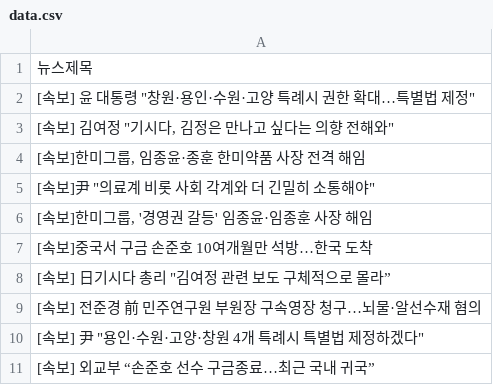
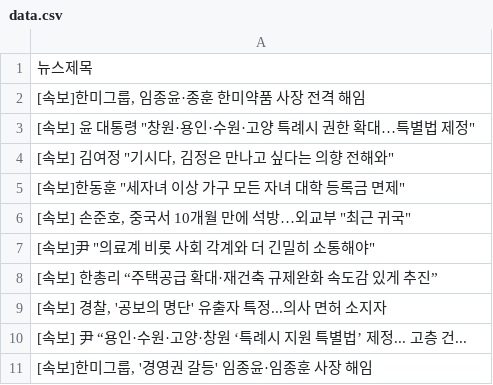
Before and after one commit to webstoryboy/test2, a CSV file: data.csv, drawn as a sheet.

Commit message:
네이버 뉴스

```diff
--- a/data.csv
+++ b/data.csv
@@ -1,11 +1,11 @@
 뉴스제목
+"[속보]한미그룹, 임종윤·종훈 한미약품 사장 전격 해임"
 "[속보] 윤 대통령 ""창원·용인·수원·고양 특례시 권한 확대…특별법 제정"""
 "[속보] 김여정 ""기시다, 김정은 만나고 싶다는 의향 전해와"""
-"[속보]한미그룹, 임종윤·종훈 한미약품 사장 전격 해임"
+"[속보]한동훈 ""세자녀 이상 가구 모든 자녀 대학 등록금 면제"""
+"[속보] 손준호, 중국서 10개월 만에 석방…외교부 ""최근 귀국"""
 "[속보]尹 ""의료계 비롯 사회 각계와 더 긴밀히 소통해야"""
+[속보] 한총리 “주택공급 확대·재건축 규제완화 속도감 있게 추진”
+"[속보] 경찰, '공보의 명단' 유출자 특정...의사 면허 소지자"
+[속보] 尹 “용인·수원·고양·창원 ‘특례시 지원 특별법’ 제정... 고층 건...
 "[속보]한미그룹, '경영권 갈등' 임종윤·임종훈 사장 해임"
-[속보]중국서 구금 손준호 10여개월만 석방…한국 도착
-"[속보] 日기시다 총리 ""김여정 관련 보도 구체적으로 몰라”"
-[속보] 전준경 前 민주연구원 부원장 구속영장 청구…뇌물·알선수재 혐의
-"[속보] 尹 ""용인·수원·고양·창원 4개 특례시 특별법 제정하겠다"""
-[속보] 외교부 “손준호 선수 구금종료…최근 국내 귀국”
```
